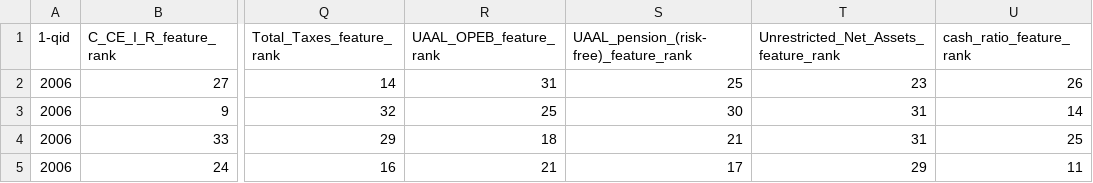
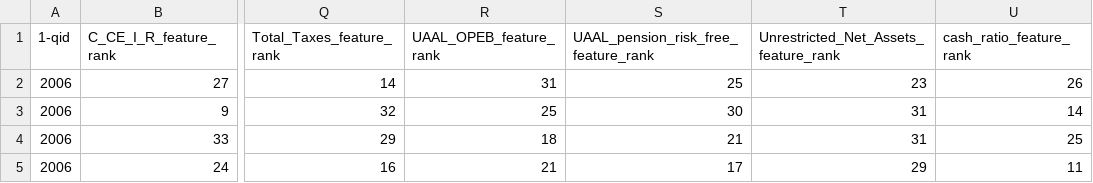
Before and after one commit to akm-islam/rieval2, a CSV file: src/Data/data/fiscal/lime/fiscal_rank.csv, drawn as a sheet; only a part is shown, gaps mark what is left out; the diff names each change by its address in the sheet, - before the commit and + after, or states it on an @@ line.

```diff
--- a/src/Data/data/fiscal/lime/fiscal_rank.csv
+++ b/src/Data/data/fiscal/lime/fiscal_rank.csv
-S1: UAAL_pension_(risk-free)_feature_rank
+S1: UAAL_pension_risk_free_feature_rank
```
Also changed, not shown: 1 other file.
